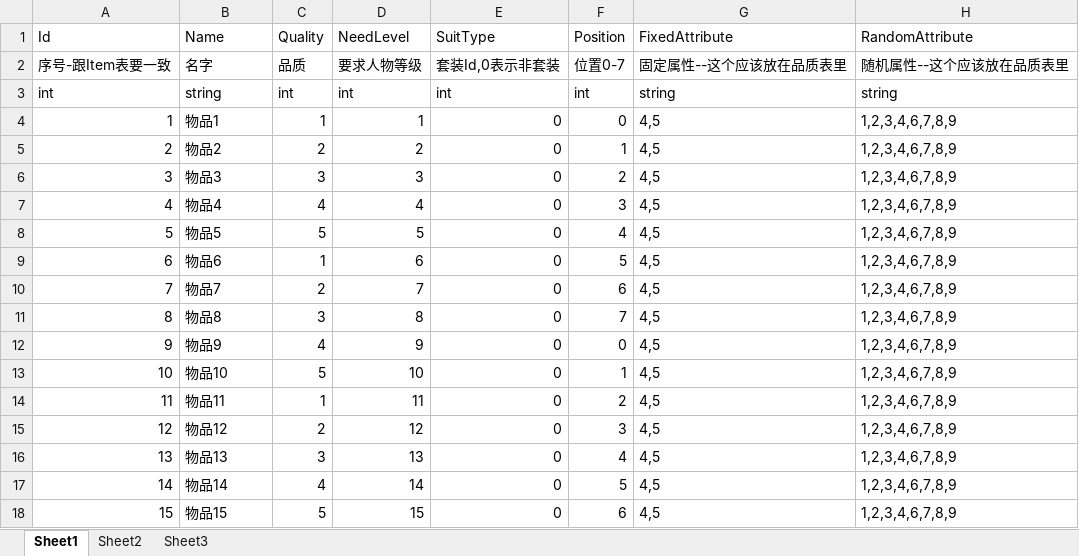
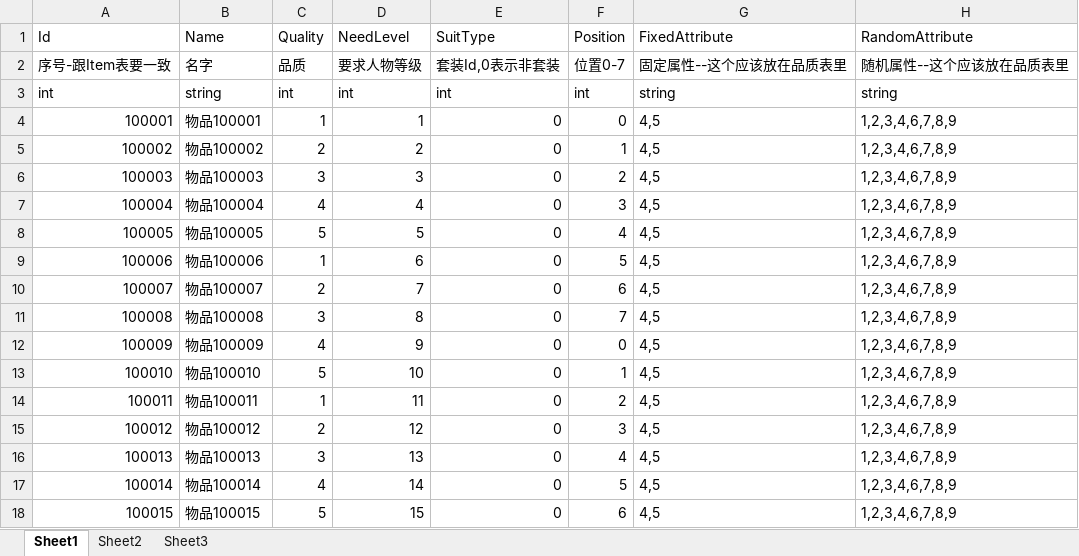
Before and after one commit to Hengle/DiabloLike, an Excel workbook: Excel2JsonTool/Excel/Equipment.xlsx, sheet Sheet1, drawn as a sheet; only a part is shown; values as stored, in another font and other column widths than the file's, no borders; the diff names each change by its address in the sheet, - before the commit and + after, or states it on an @@ line.

```diff
--- a/Excel2JsonTool/Excel/Equipment.xlsx (sheet Sheet1)
+++ b/Excel2JsonTool/Excel/Equipment.xlsx (sheet Sheet1)
-A4 (Id): 1
+A4 (Id): 100001
-B4 (Name): 物品1
+B4 (Name): 物品100001
-A5 (Id): 2
+A5 (Id): 100002
-B5 (Name): 物品2
+B5 (Name): 物品100002
-A6 (Id): 3
+A6 (Id): 100003
-B6 (Name): 物品3
+B6 (Name): 物品100003
-A7 (Id): 4
+A7 (Id): 100004
-B7 (Name): 物品4
+B7 (Name): 物品100004
-A8 (Id): 5
+A8 (Id): 100005
-B8 (Name): 物品5
+B8 (Name): 物品100005
-A9 (Id): 6
+A9 (Id): 100006
-B9 (Name): 物品6
+B9 (Name): 物品100006
-A10 (Id): 7
+A10 (Id): 100007
-B10 (Name): 物品7
+B10 (Name): 物品100007
-A11 (Id): 8
+A11 (Id): 100008
-B11 (Name): 物品8
+B11 (Name): 物品100008
-A12 (Id): 9
+A12 (Id): 100009
-B12 (Name): 物品9
+B12 (Name): 物品100009
-A13 (Id): 10
+A13 (Id): 100010
-B13 (Name): 物品10
+B13 (Name): 物品100010
-A14 (Id): 11
+A14 (Id): 100011
-B14 (Name): 物品11
+B14 (Name): 物品100011
-A15 (Id): 12
+A15 (Id): 100012
-B15 (Name): 物品12
+B15 (Name): 物品100012
-A16 (Id): 13
+A16 (Id): 100013
-B16 (Name): 物品13
+B16 (Name): 物品100013
-A17 (Id): 14
+A17 (Id): 100014
-B17 (Name): 物品14
+B17 (Name): 物品100014
-A18 (Id): 15
+A18 (Id): 100015
-B18 (Name): 物品15
+B18 (Name): 物品100015
```
Also changed, not shown: Excel2JsonTool/Excel/Item.xlsx, 17 other files.
